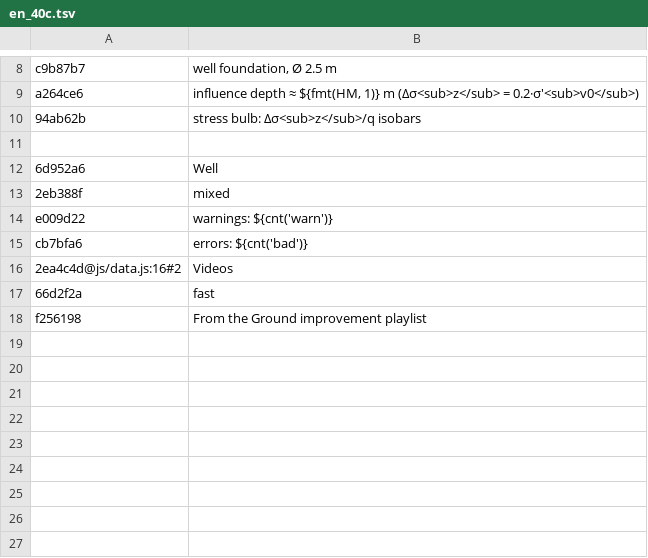
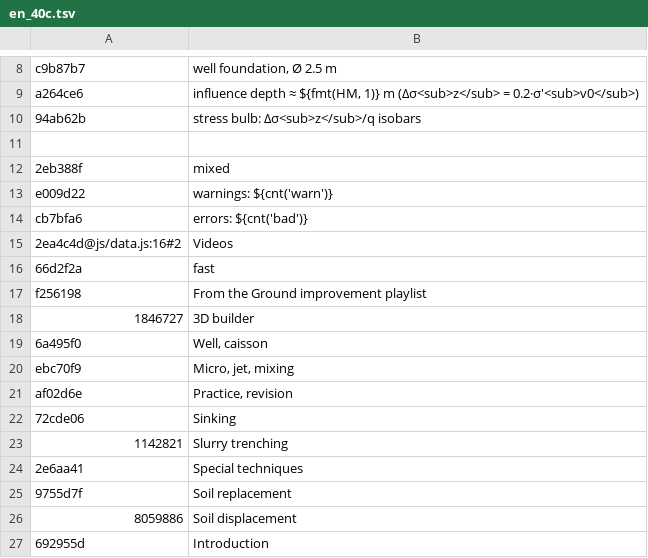
Before and after one commit to MBalika/melyalapozasok, a TSV file: _src/i18n/en_40c.tsv, drawn as a sheet; only a part is shown, gaps mark what is left out; removed rows and columns are numbered as before the commit, all else as after; the diff names each change by its address in the sheet, - before the commit and + after, or states it on an @@ line.

```diff
--- a/_src/i18n/en_40c.tsv
+++ b/_src/i18n/en_40c.tsv
-row 12: 6d952a6 | Well
+row 18: 1846727 | 3D builder
+row 19: 6a495f0 | Well, caisson
+row 20: ebc70f9 | Micro, jet, mixing
+row 21: af02d6e | Practice, revision
+row 22: 72cde06 | Sinking
+row 23: 1142821 | Slurry trenching
+row 24: 2e6aa41 | Special techniques
+row 25: 9755d7f | Soil replacement
+row 26: 8059886 | Soil displacement
+row 27: 692955d | Introduction
```
Also changed, not shown: 5 other files.
